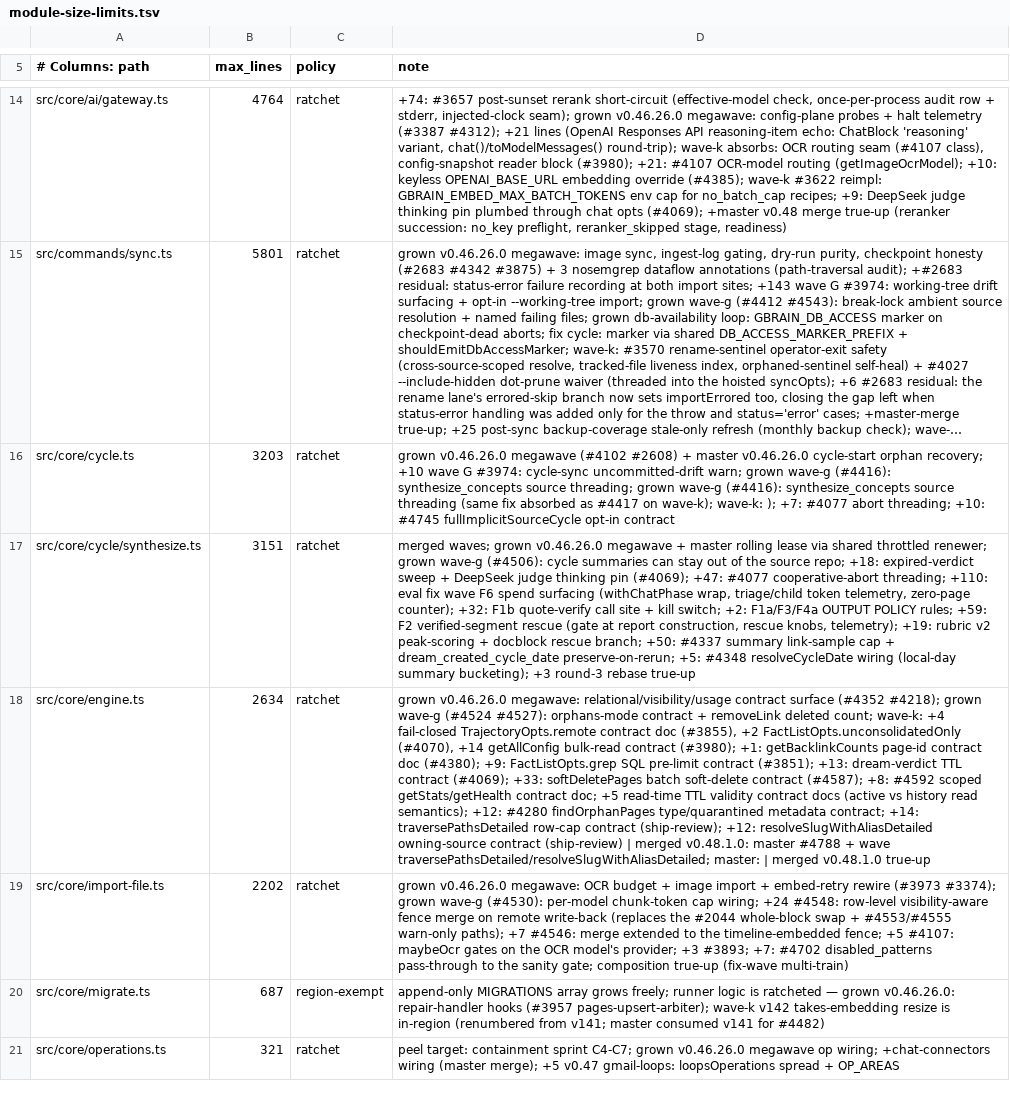
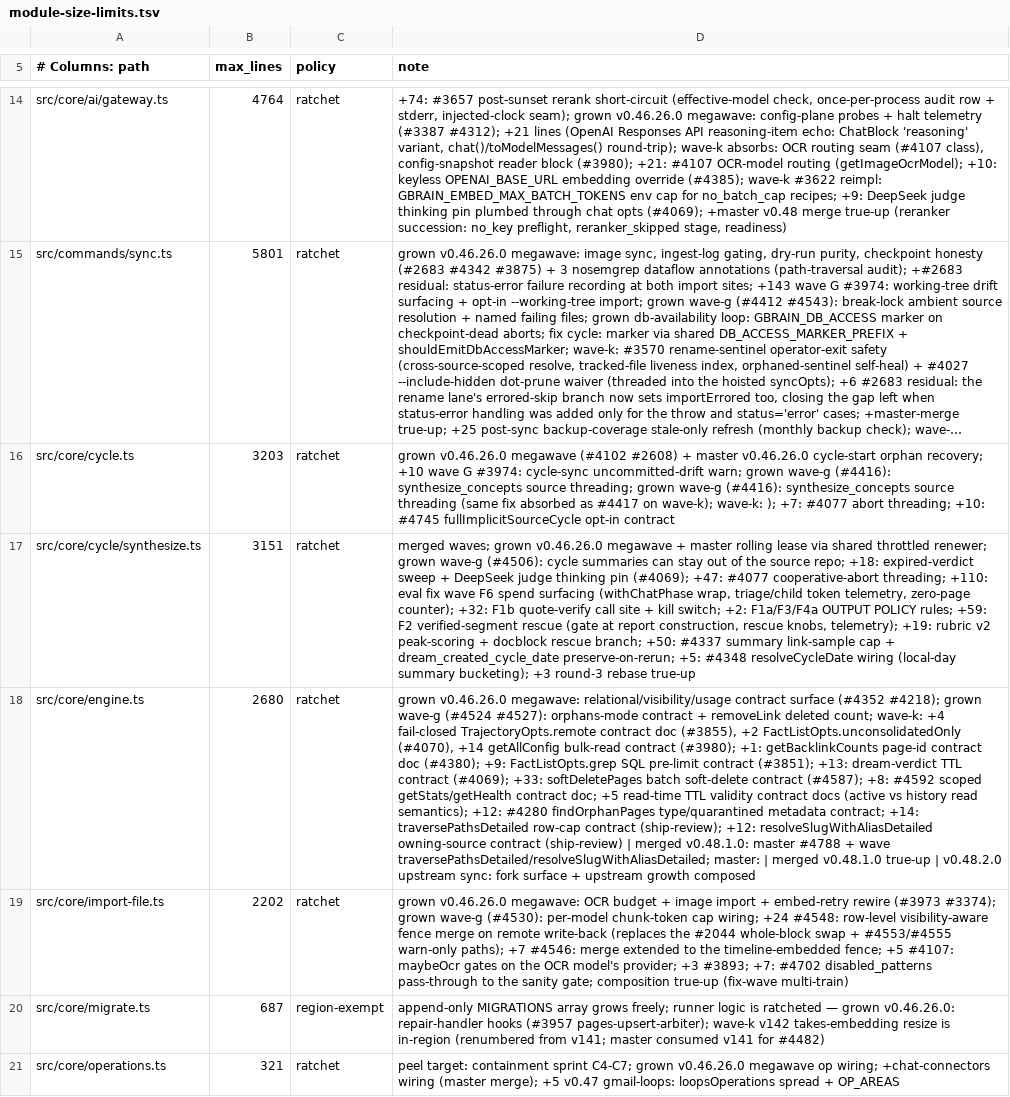
Before and after one commit to jasonp/dent-brain, a TSV file: scripts/module-size-limits.tsv, drawn as a sheet; only a part is shown, gaps mark what is left out; long unchanged cells end in …; the diff covers the shown part only; the diff names each change by its address in the sheet, - before the commit and + after, or states it on an @@ line.

```diff
--- a/scripts/module-size-limits.tsv
+++ b/scripts/module-size-limits.tsv
-B18 (max_lines): 2634
+B18 (max_lines): 2680
-D18 (note): …v0.48.1.0 true-up
+D18 (note): …v0.48.1.0 true-up | v0.48.2.0 upstream sync: fork surface + upstream growth composed
```
Also changed, not shown: 16 edited cells elsewhere in this file, 9 other files.
